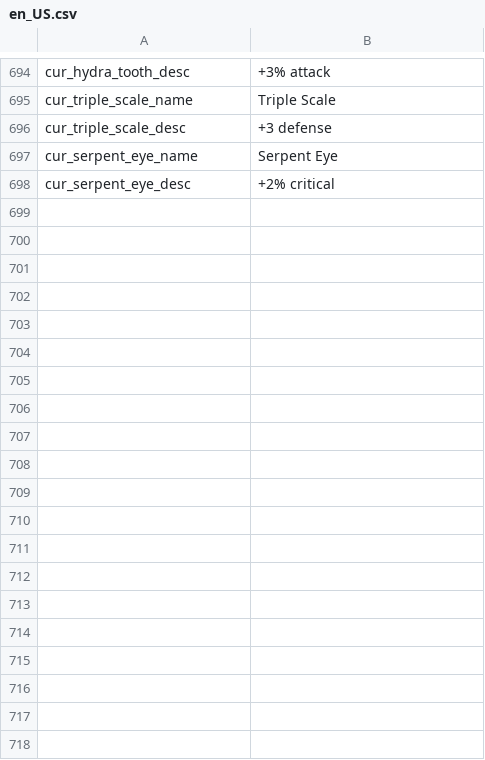
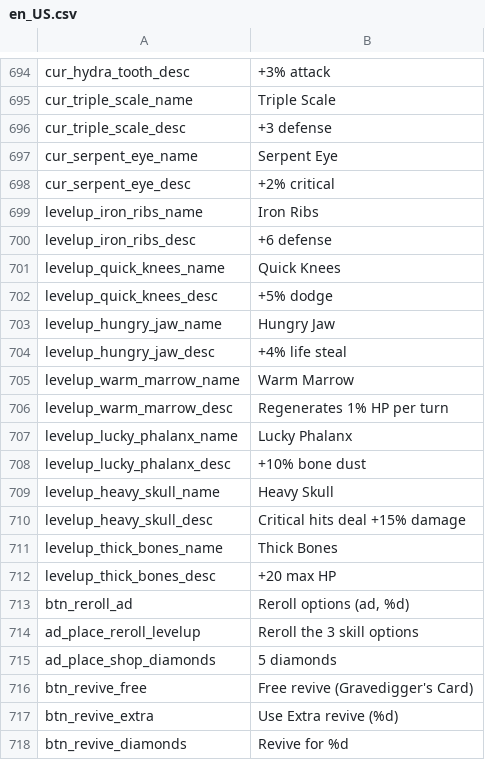
Before and after one commit to fefaofefao/Bone-tribe, a CSV file: i18n/en_US.csv, drawn as a sheet; only a part is shown, gaps mark what is left out; the diff covers the shown part only; the diff names each change by its address in the sheet, - before the commit and + after, or states it on an @@ line.

```diff
--- a/i18n/en_US.csv
+++ b/i18n/en_US.csv
+row 699: levelup_iron_ribs_name | Iron Ribs
+row 700: levelup_iron_ribs_desc | +6 defense
+row 701: levelup_quick_knees_name | Quick Knees
+row 702: levelup_quick_knees_desc | +5% dodge
+row 703: levelup_hungry_jaw_name | Hungry Jaw
+row 704: levelup_hungry_jaw_desc | +4% life steal
+row 705: levelup_warm_marrow_name | Warm Marrow
+row 706: levelup_warm_marrow_desc | Regenerates 1% HP per turn
+row 707: levelup_lucky_phalanx_name | Lucky Phalanx
+row 708: levelup_lucky_phalanx_desc | +10% bone dust
+row 709: levelup_heavy_skull_name | Heavy Skull
+row 710: levelup_heavy_skull_desc | Critical hits deal +15% damage
+row 711: levelup_thick_bones_name | Thick Bones
+row 712: levelup_thick_bones_desc | +20 max HP
+row 713: btn_reroll_ad | Reroll options (ad, %d)
+row 714: ad_place_reroll_levelup | Reroll the 3 skill options
+row 715: ad_place_shop_diamonds | 5 diamonds
+row 716: btn_revive_free | Free revive (Gravedigger's Card)
+row 717: btn_revive_extra | Use Extra revive (%d)
+row 718: btn_revive_diamonds | Revive for %d
```
Also changed, not shown: 75 added rows elsewhere in this file, i18n/es_419.csv, i18n/pt_BR.csv, 41 other files.
